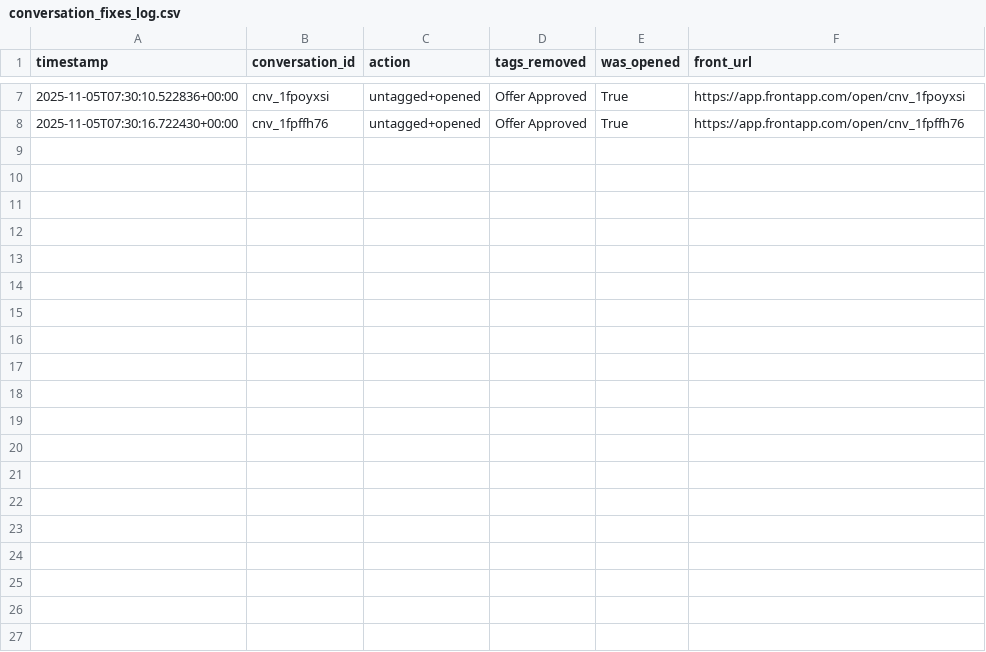
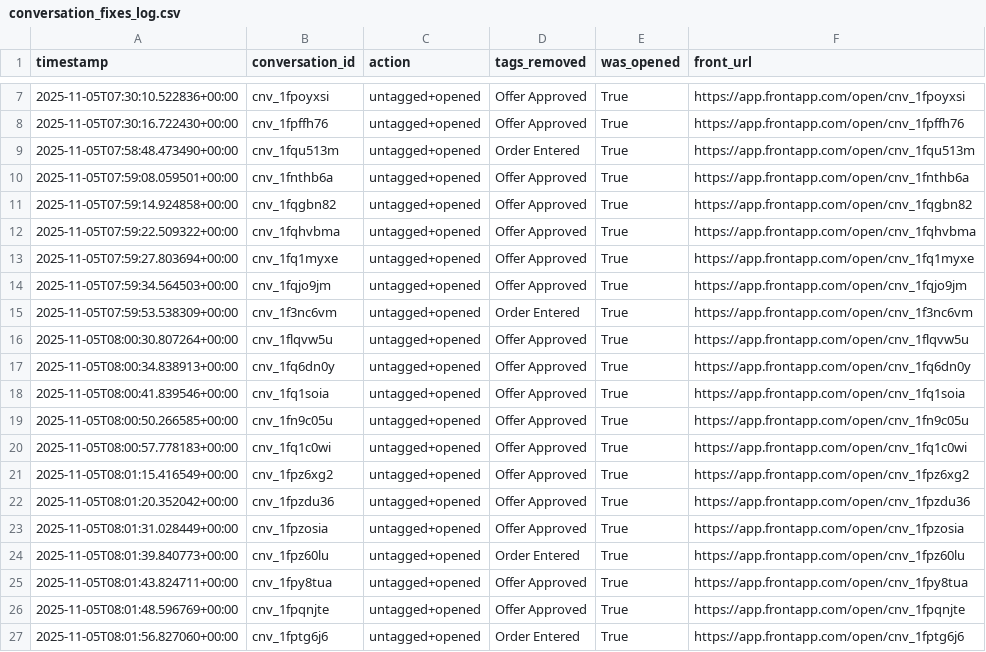
Before and after one commit to pranavmodi/emailtag, a CSV file: conversation_fixes_log.csv, drawn as a sheet; only a part is shown, gaps mark what is left out; the diff covers the shown part only; the diff names each change by its address in the sheet, - before the commit and + after, or states it on an @@ line.

```diff
--- a/conversation_fixes_log.csv
+++ b/conversation_fixes_log.csv
+row 9: 2025-11-05T07:58:48.473490+00:00 | cnv_1fqu513m | untagged+opened | Order Entered | True | https://app.frontapp.com/open/cnv_1fqu513m
+row 10: 2025-11-05T07:59:08.059501+00:00 | cnv_1fnthb6a | untagged+opened | Offer Approved | True | https://app.frontapp.com/open/cnv_1fnthb6a
+row 11: 2025-11-05T07:59:14.924858+00:00 | cnv_1fqgbn82 | untagged+opened | Offer Approved | True | https://app.frontapp.com/open/cnv_1fqgbn82
+row 12: 2025-11-05T07:59:22.509322+00:00 | cnv_1fqhvbma | untagged+opened | Offer Approved | True | https://app.frontapp.com/open/cnv_1fqhvbma
+row 13: 2025-11-05T07:59:27.803694+00:00 | cnv_1fq1myxe | untagged+opened | Offer Approved | True | https://app.frontapp.com/open/cnv_1fq1myxe
+row 14: 2025-11-05T07:59:34.564503+00:00 | cnv_1fqjo9jm | untagged+opened | Offer Approved | True | https://app.frontapp.com/open/cnv_1fqjo9jm
+row 15: 2025-11-05T07:59:53.538309+00:00 | cnv_1f3nc6vm | untagged+opened | Order Entered | True | https://app.frontapp.com/open/cnv_1f3nc6vm
+row 16: 2025-11-05T08:00:30.807264+00:00 | cnv_1flqvw5u | untagged+opened | Offer Approved | True | https://app.frontapp.com/open/cnv_1flqvw5u
+row 17: 2025-11-05T08:00:34.838913+00:00 | cnv_1fq6dn0y | untagged+opened | Offer Approved | True | https://app.frontapp.com/open/cnv_1fq6dn0y
+row 18: 2025-11-05T08:00:41.839546+00:00 | cnv_1fq1soia | untagged+opened | Offer Approved | True | https://app.frontapp.com/open/cnv_1fq1soia
+row 19: 2025-11-05T08:00:50.266585+00:00 | cnv_1fn9c05u | untagged+opened | Offer Approved | True | https://app.frontapp.com/open/cnv_1fn9c05u
+row 20: 2025-11-05T08:00:57.778183+00:00 | cnv_1fq1c0wi | untagged+opened | Offer Approved | True | https://app.frontapp.com/open/cnv_1fq1c0wi
+row 21: 2025-11-05T08:01:15.416549+00:00 | cnv_1fpz6xg2 | untagged+opened | Offer Approved | True | https://app.frontapp.com/open/cnv_1fpz6xg2
+row 22: 2025-11-05T08:01:20.352042+00:00 | cnv_1fpzdu36 | untagged+opened | Offer Approved | True | https://app.frontapp.com/open/cnv_1fpzdu36
+row 23: 2025-11-05T08:01:31.028449+00:00 | cnv_1fpzosia | untagged+opened | Offer Approved | True | https://app.frontapp.com/open/cnv_1fpzosia
+row 24: 2025-11-05T08:01:39.840773+00:00 | cnv_1fpz60lu | untagged+opened | Order Entered | True | https://app.frontapp.com/open/cnv_1fpz60lu
+row 25: 2025-11-05T08:01:43.824711+00:00 | cnv_1fpy8tua | untagged+opened | Offer Approved | True | https://app.frontapp.com/open/cnv_1fpy8tua
+row 26: 2025-11-05T08:01:48.596769+00:00 | cnv_1fpqnjte | untagged+opened | Offer Approved | True | https://app.frontapp.com/open/cnv_1fpqnjte
+row 27: 2025-11-05T08:01:56.827060+00:00 | cnv_1fptg6j6 | untagged+opened | Order Entered | True | https://app.frontapp.com/open/cnv_1fptg6j6
```
Also changed, not shown: 13 added rows elsewhere in this file, 12 other files.
